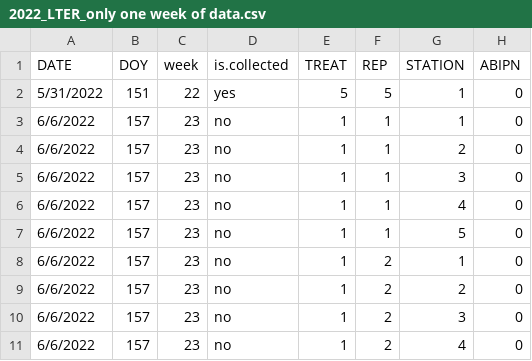
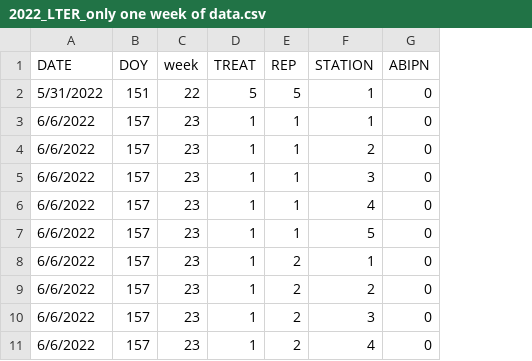
Before and after one commit to BahlaiLab/KBS_sticky-cards, a CSV file: 2022_LTER_only one week of data.csv, drawn as a sheet; only a part is shown; the diff names each change by its address in the sheet, - before the commit and + after, or states it on an @@ line.

Commit message:
cumulative data

```diff
--- a/2022_LTER_only one week of data.csv
+++ b/2022_LTER_only one week of data.csv
-column D (is.collected), rows 2-11: yes | no | no | no | no | no | no | no | no | no
```
Also changed, not shown: 3 other files.
